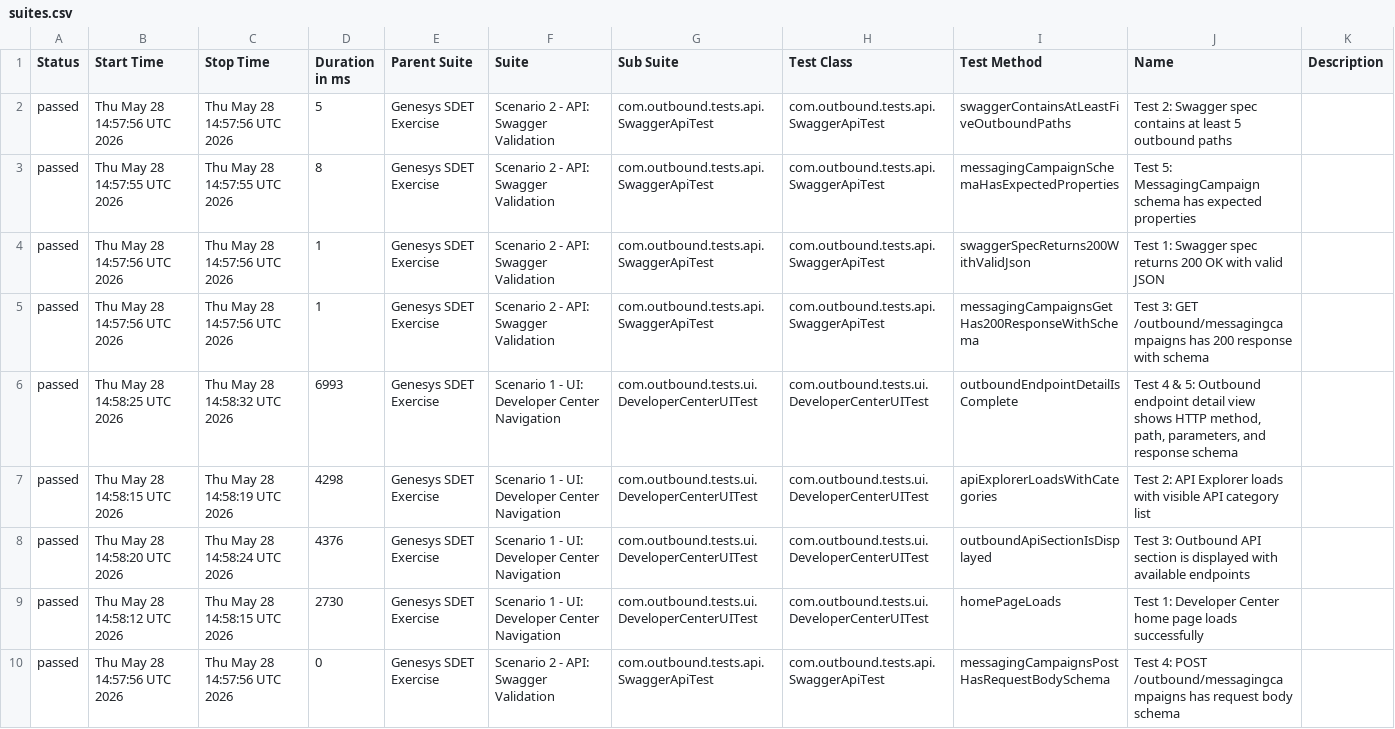
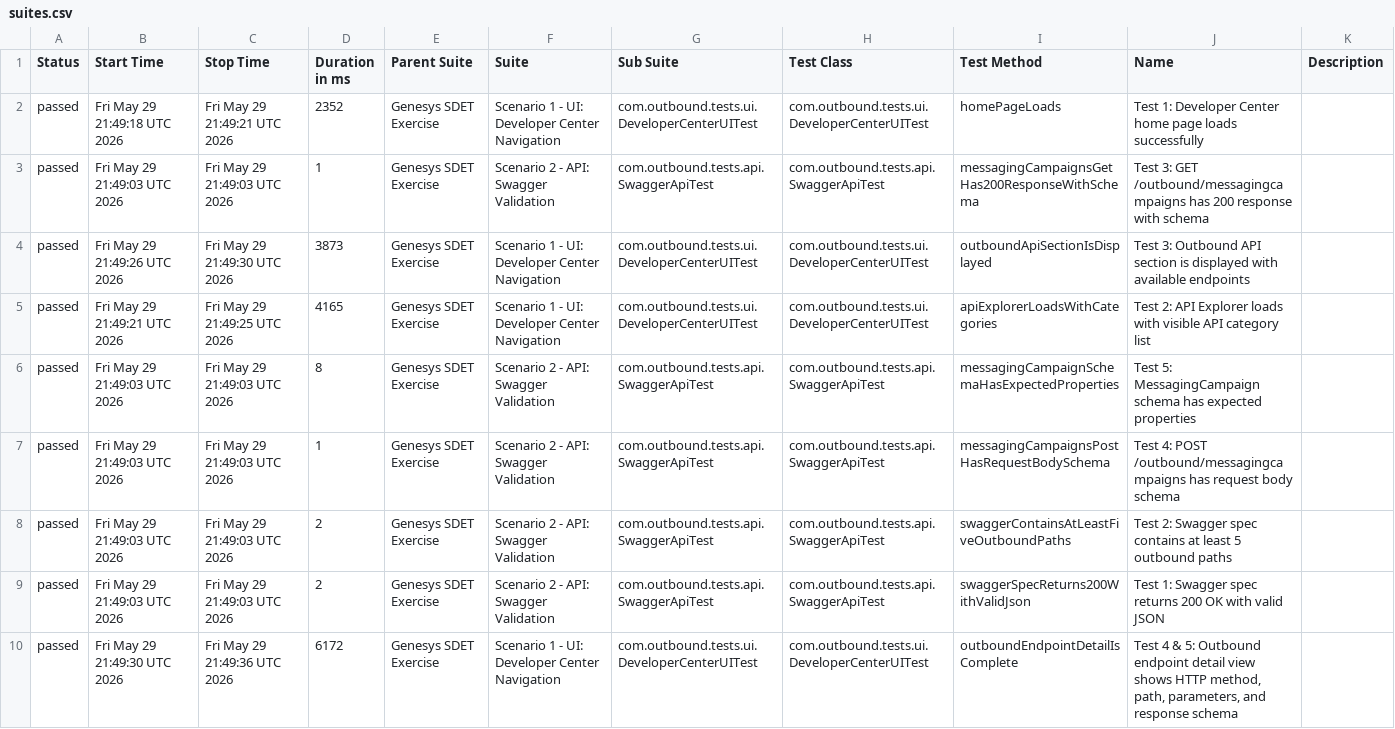
Before and after one commit to bbvines/genesys-sdet-exercise, a CSV file: allure-report/data/suites.csv, drawn as a sheet; removed rows and columns are numbered as before the commit, all else as after; the diff names each change by its address in the sheet, - before the commit and + after, or states it on an @@ line.

```diff
--- a/allure-report/data/suites.csv
+++ b/allure-report/data/suites.csv
+row 2: passed | Fri May 29 21:49:18 UTC 2026 | Fri May 29 21:49:21 UTC 2026 | 2352 | Genesys SDET Exercise | Scenario 1 - UI: Developer Center Navigation | com.outbound.tests.ui.DeveloperCenterUITest | com.outbound.tests.ui.DeveloperCenterUITest | homePageLoads | Test 1: Developer Center home page loads successfully
-B3 (Start Time): Thu May 28 14:57:56 UTC 2026
+B3 (Start Time): Fri May 29 21:49:03 UTC 2026
-C3 (Stop Time): Thu May 28 14:57:56 UTC 2026
+C3 (Stop Time): Fri May 29 21:49:03 UTC 2026
-D3 (Duration in ms): 5
+D3 (Duration in ms): 1
-I3 (Test Method): swaggerContainsAtLeastFiveOutboundPaths
+I3 (Test Method): messagingCampaignsGetHas200ResponseWithSchema
-J3 (Name): Test 2: Swagger spec contains at least 5 outbound paths
+J3 (Name): Test 3: GET /outbound/messagingcampaigns has 200 response with schema
+row 4: passed | Fri May 29 21:49:26 UTC 2026 | Fri May 29 21:49:30 UTC 2026 | 3873 | Genesys SDET Exercise | Scenario 1 - UI: Developer Center Navigation | com.outbound.tests.ui.DeveloperCenterUITest | com.outbound.tests.ui.DeveloperCenterUITest | outboundApiSectionIsDisplayed | Test 3: Outbound API section is displayed with available endpoints
+row 5: passed | Fri May 29 21:49:21 UTC 2026 | Fri May 29 21:49:25 UTC 2026 | 4165 | Genesys SDET Exercise | Scenario 1 - UI: Developer Center Navigation | com.outbound.tests.ui.DeveloperCenterUITest | com.outbound.tests.ui.DeveloperCenterUITest | apiExplorerLoadsWithCategories | Test 2: API Explorer loads with visible API category list
-B6 (Start Time): Thu May 28 14:57:55 UTC 2026
+B6 (Start Time): Fri May 29 21:49:03 UTC 2026
-C6 (Stop Time): Thu May 28 14:57:55 UTC 2026
+C6 (Stop Time): Fri May 29 21:49:03 UTC 2026
-B7:B8 (Start Time): Thu May 28 14:57:56 UTC 2026
+B7:B8 (Start Time): Fri May 29 21:49:03 UTC 2026
-C7:C8 (Stop Time): Thu May 28 14:57:56 UTC 2026
+C7:C8 (Stop Time): Fri May 29 21:49:03 UTC 2026
-I7 (Test Method): swaggerSpecReturns200WithValidJson
+I7 (Test Method): messagingCampaignsPostHasRequestBodySchema
-J7 (Name): Test 1: Swagger spec returns 200 OK with valid JSON
+J7 (Name): Test 4: POST /outbound/messagingcampaigns has request body schema
-D8 (Duration in ms): 1
+D8 (Duration in ms): 2
-I8 (Test Method): messagingCampaignsGetHas200ResponseWithSchema
+I8 (Test Method): swaggerContainsAtLeastFiveOutboundPaths
-J8 (Name): Test 3: GET /outbound/messagingcampaigns has 200 response with schema
+J8 (Name): Test 2: Swagger spec contains at least 5 outbound paths
-row 6: passed | Thu May 28 14:58:25 UTC 2026 | Thu May 28 14:58:32 UTC 2026 | 6993 | Genesys SDET Exercise | Scenario 1 - UI: Developer Center Navigation | com.outbound.tests.ui.DeveloperCenterUITest | com.outbound.tests.ui.DeveloperCenterUITest | outboundEndpointDetailIsComplete | Test 4 & 5: Outbound endpoint detail view shows HTTP method, path, parameters, and response schema
-B9 (Start Time): Thu May 28 14:58:15 UTC 2026
+B9 (Start Time): Fri May 29 21:49:03 UTC 2026
-C9 (Stop Time): Thu May 28 14:58:19 UTC 2026
+C9 (Stop Time): Fri May 29 21:49:03 UTC 2026
-D9 (Duration in ms): 4298
+D9 (Duration in ms): 2
-F9 (Suite): Scenario 1 - UI: Developer Center Navigation
+F9 (Suite): Scenario 2 - API: Swagger Validation
-G9 (Sub Suite): com.outbound.tests.ui.DeveloperCenterUITest
+G9 (Sub Suite): com.outbound.tests.api.SwaggerApiTest
-H9 (Test Class): com.outbound.tests.ui.DeveloperCenterUITest
+H9 (Test Class): com.outbound.tests.api.SwaggerApiTest
-I9 (Test Method): apiExplorerLoadsWithCategories
+I9 (Test Method): swaggerSpecReturns200WithValidJson
-J9 (Name): Test 2: API Explorer loads with visible API category list
+J9 (Name): Test 1: Swagger spec returns 200 OK with valid JSON
-B10 (Start Time): Thu May 28 14:58:20 UTC 2026
+B10 (Start Time): Fri May 29 21:49:30 UTC 2026
-C10 (Stop Time): Thu May 28 14:58:24 UTC 2026
+C10 (Stop Time): Fri May 29 21:49:36 UTC 2026
-D10 (Duration in ms): 4376
+D10 (Duration in ms): 6172
-I10 (Test Method): outboundApiSectionIsDisplayed
+I10 (Test Method): outboundEndpointDetailIsComplete
-J10 (Name): Test 3: Outbound API section is displayed with available endpoints
+J10 (Name): Test 4 & 5: Outbound endpoint detail view shows HTTP method, path, parameters, and response schema
-row 9: passed | Thu May 28 14:58:12 UTC 2026 | Thu May 28 14:58:15 UTC 2026 | 2730 | Genesys SDET Exercise | Scenario 1 - UI: Developer Center Navigation | com.outbound.tests.ui.DeveloperCenterUITest | com.outbound.tests.ui.DeveloperCenterUITest | homePageLoads | Test 1: Developer Center home page loads successfully
-row 10: passed | Thu May 28 14:57:56 UTC 2026 | Thu May 28 14:57:56 UTC 2026 | 0 | Genesys SDET Exercise | Scenario 2 - API: Swagger Validation | com.outbound.tests.api.SwaggerApiTest | com.outbound.tests.api.SwaggerApiTest | messagingCampaignsPostHasRequestBodySchema | Test 4: POST /outbound/messagingcampaigns has request body schema
```
Also changed, not shown: 33 other files.
